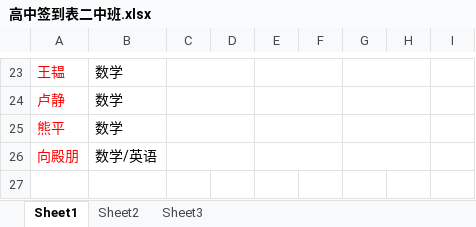
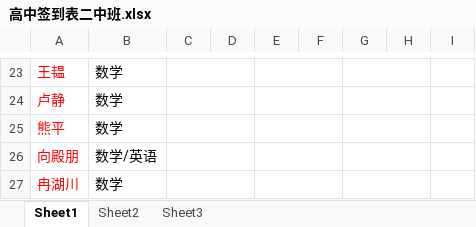
Before and after one commit to SolidFighter/edu_doc, an Excel workbook: 高中签到表二中班.xlsx, sheet Sheet1, drawn as a sheet; only a part is shown, gaps mark what is left out; values as stored, in another font and other column widths than the file's, no borders; the diff names each change by its address in the sheet, - before the commit and + after, or states it on an @@ line.

Commit message:
华晨培训

```diff
--- a/高中签到表二中班.xlsx (sheet Sheet1)
+++ b/高中签到表二中班.xlsx (sheet Sheet1)
+row 27: 冉湖川 | 数学
```
